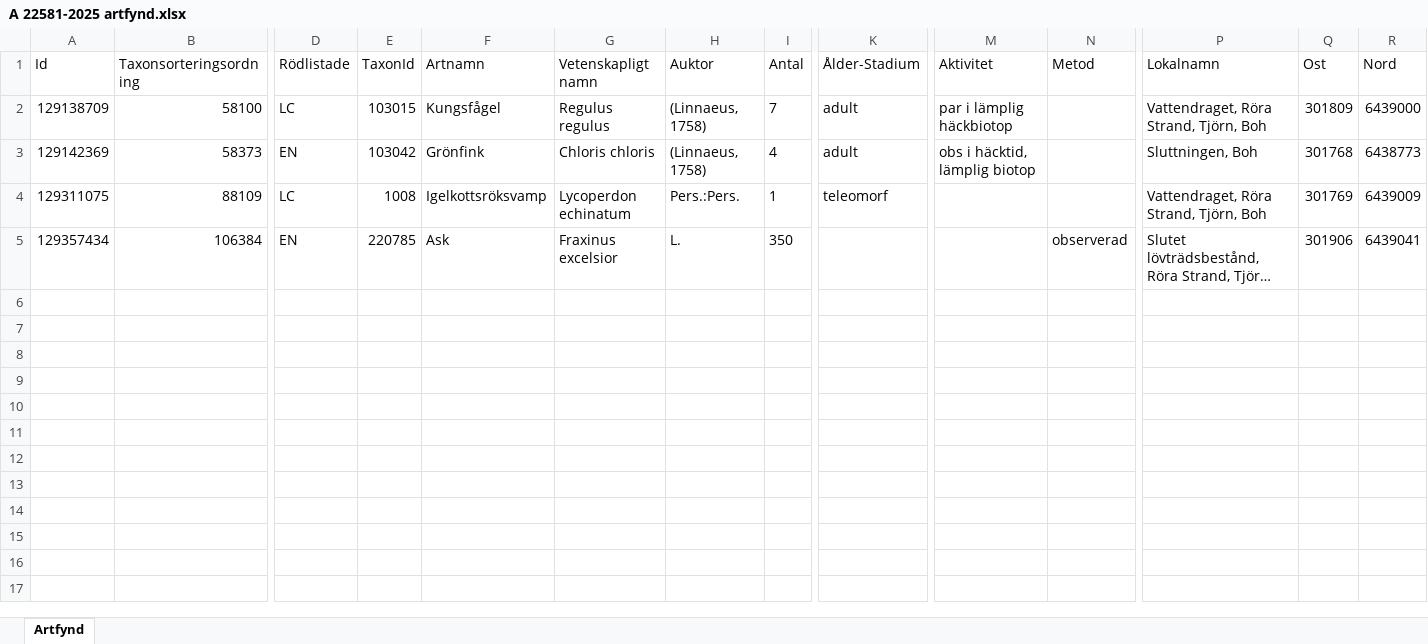
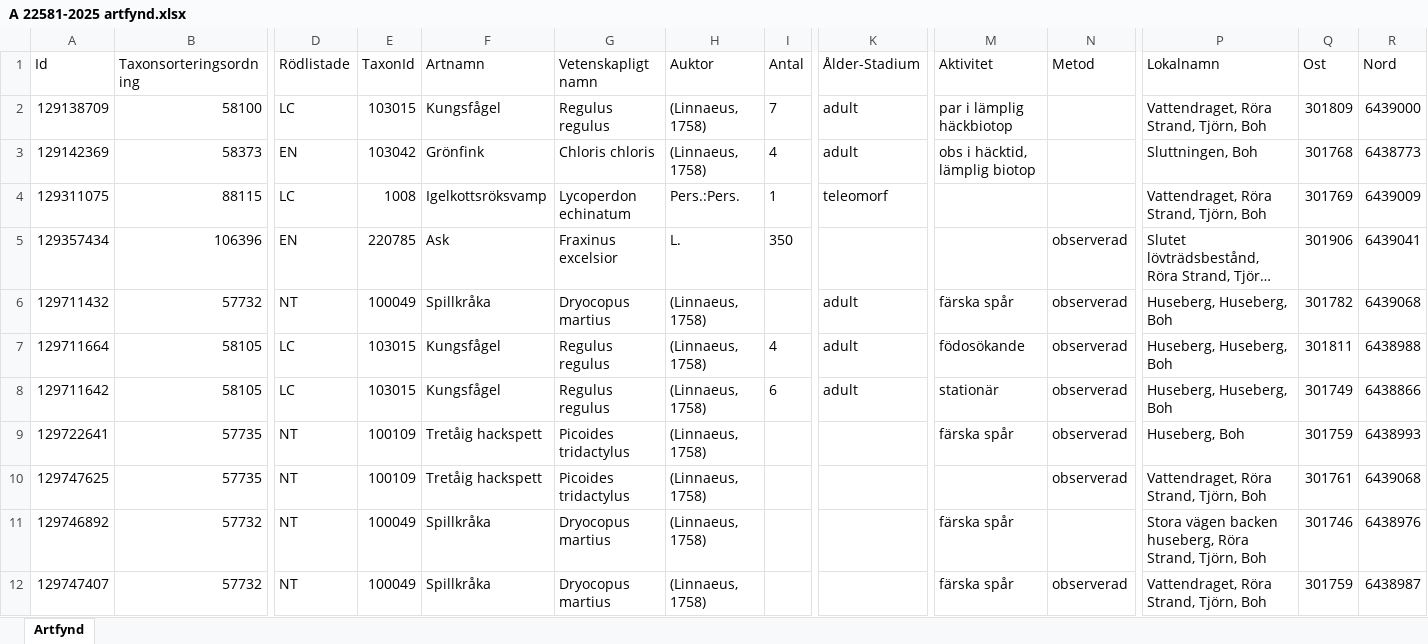
Before and after one commit to klasma/Logging_1419, an Excel workbook: artfynd/A 22581-2025 artfynd.xlsx, sheet Artfynd, drawn as a sheet; only a part is shown, gaps mark what is left out; long unchanged cells end in …; values as stored, in another font and other column widths than the file's, no borders; rows hold the shown columns only; the diff names each change by its address in the sheet, - before the commit and + after, or states it on an @@ line.

```diff
--- a/artfynd/A 22581-2025 artfynd.xlsx (sheet Artfynd)
+++ b/artfynd/A 22581-2025 artfynd.xlsx (sheet Artfynd)
-B4 (Taxonsorteringsordning): 88109
+B4 (Taxonsorteringsordning): 88115
-B5 (Taxonsorteringsordning): 106384
+B5 (Taxonsorteringsordning): 106396
+row 6: 129711432 | 57732 | NT | 100049 | Spillkråka | Dryocopus martius | (Linnaeus, 1758) |  | adult | färska spår | observerad | Huseberg, Huseberg, Boh | 301782 | 6439068
+row 7: 129711664 | 58105 | LC | 103015 | Kungsfågel | Regulus regulus | (Linnaeus, 1758) | 4 | adult | födosökande | observerad | Huseberg, Huseberg, Boh | 301811 | 6438988
+row 8: 129711642 | 58105 | LC | 103015 | Kungsfågel | Regulus regulus | (Linnaeus, 1758) | 6 | adult | stationär | observerad | Huseberg, Huseberg, Boh | 301749 | 6438866
+row 9: 129722641 | 57735 | NT | 100109 | Tretåig hackspett | Picoides tridactylus | (Linnaeus, 1758) |  |  | färska spår | observerad | Huseberg, Boh | 301759 | 6438993
+row 10: 129747625 | 57735 | NT | 100109 | Tretåig hackspett | Picoides tridactylus | (Linnaeus, 1758) |  |  |  | observerad | Vattendraget, Röra Strand, Tjörn, Boh | 301761 | 6439068
+row 11: 129746892 | 57732 | NT | 100049 | Spillkråka | Dryocopus martius | (Linnaeus, 1758) |  |  | färska spår |  | Stora vägen backen huseberg, Röra Strand, Tjörn, Boh | 301746 | 6438976
+row 12: 129747407 | 57732 | NT | 100049 | Spillkråka | Dryocopus martius | (Linnaeus, 1758) |  |  | färska spår | observerad | Vattendraget, Röra Strand, Tjörn, Boh | 301759 | 6438987
```
Also changed, not shown: artfynd/A 56290-2025 artfynd.xlsx, Översikt TJÖRN.xlsx, 11 other files.
